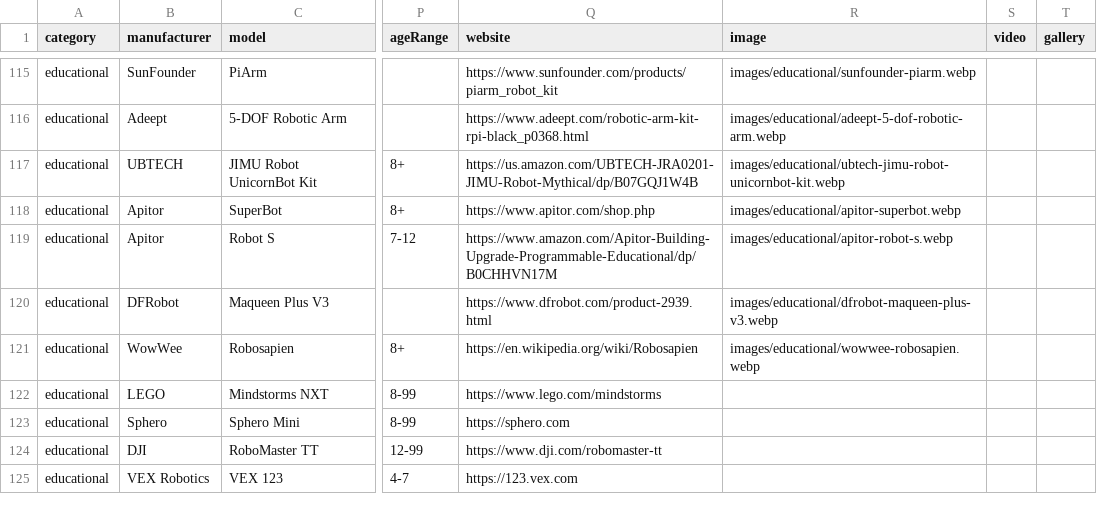
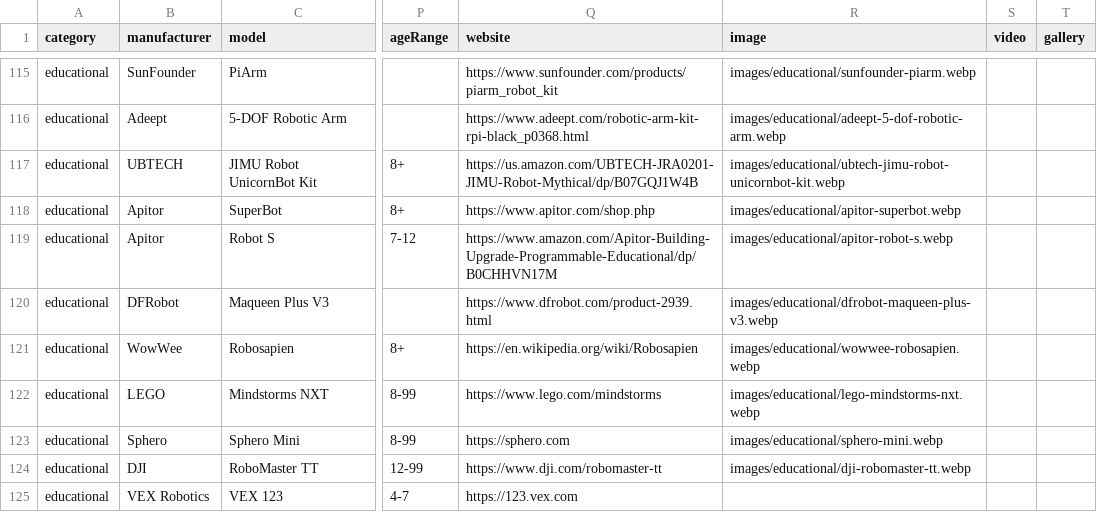
Before and after one commit to Huskynarr/robotics-directory, a CSV file: data/educational.csv, drawn as a sheet; only a part is shown, gaps mark what is left out; the diff names each change by its address in the sheet, - before the commit and + after, or states it on an @@ line.

```diff
--- a/data/educational.csv
+++ b/data/educational.csv
-R122 (image): (empty)
+R122 (image): images/educational/lego-mindstorms-nxt.webp
-R123 (image): (empty)
+R123 (image): images/educational/sphero-mini.webp
-R124 (image): (empty)
+R124 (image): images/educational/dji-robomaster-tt.webp
```
Also changed, not shown: data/cleaning.csv, data/humanoid.csv, 20 other files.
